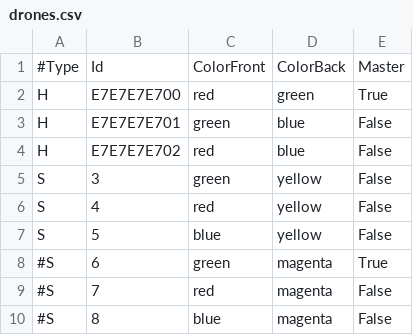
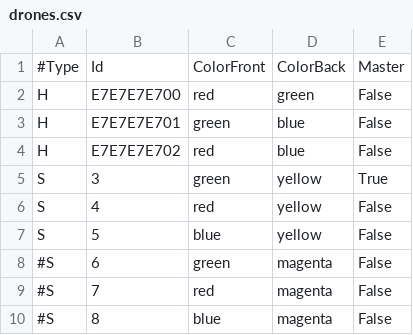
Before and after one commit to F-I-N-D/Server, a CSV file: drones.csv, drawn as a sheet.

```diff
--- a/drones.csv
+++ b/drones.csv
@@ -1,9 +1,9 @@
 #Type,Id,ColorFront,ColorBack,Master
-H,E7E7E7E700,red,green,True
+H,E7E7E7E700,red,green,False
 H,E7E7E7E701,green,blue,False
 H,E7E7E7E702,red,blue,False
-S,3,green,yellow,False
+S,3,green,yellow,True
 S,4,red,yellow,False
 S,5,blue,yellow,False
-#S,6,green,magenta,True
+#S,6,green,magenta,False
 #S,7,red,magenta,False
```
Also changed, not shown: 5 other files.
